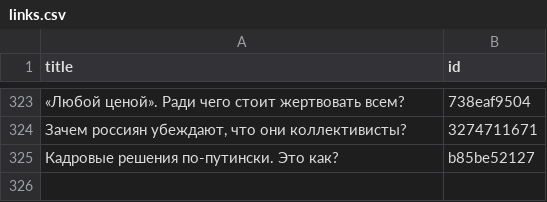
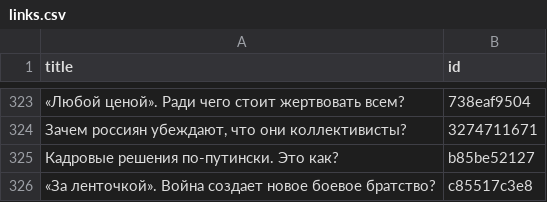
Before and after one commit to dmitriev-alex/signal-archive, a CSV file: _data/links.csv, drawn as a sheet; only a part is shown, gaps mark what is left out.

```diff
--- a/_data/links.csv
+++ b/_data/links.csv
@@ -325 +325,2 @@ title,id
 "Кадровые решения по-путински. Это как?",b85be52127
+"«За ленточкой». Война создает новое боевое братство?",c85517c3e8
```
